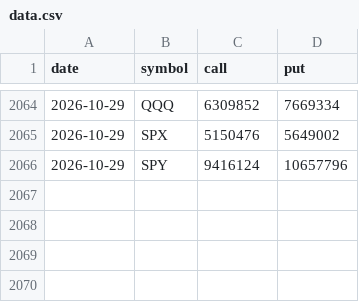
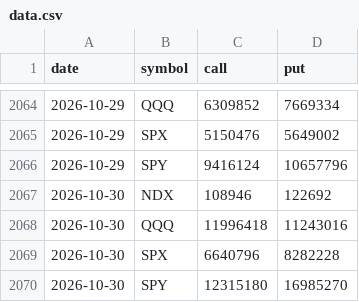
Before and after one commit to Songkt-bit/market-dashboard, a CSV file: putcall/data.csv, drawn as a sheet; only a part is shown, gaps mark what is left out; the diff names each change by its address in the sheet, - before the commit and + after, or states it on an @@ line.

```diff
--- a/putcall/data.csv
+++ b/putcall/data.csv
+row 2067: 2026-10-30 | NDX | 108946 | 122692
+row 2068: 2026-10-30 | QQQ | 11996418 | 11243016
+row 2069: 2026-10-30 | SPX | 6640796 | 8282228
+row 2070: 2026-10-30 | SPY | 12315180 | 16985270
```
